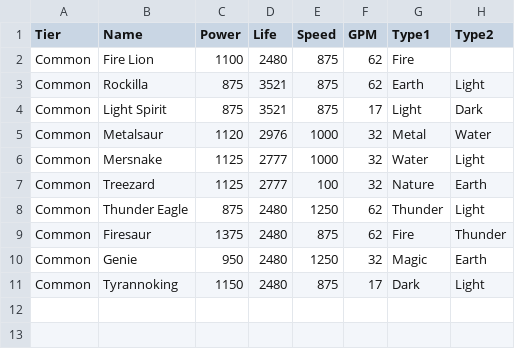
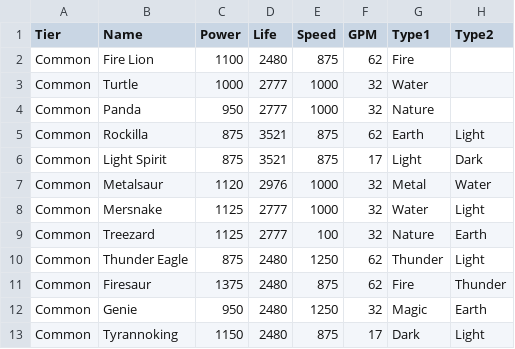
Before and after one commit to peterpaulrubens/monsterlegends, a CSV file: data/common.csv, drawn as a sheet.

Commit message:
Add Turtle and Panda

```diff
--- a/data/common.csv
+++ b/data/common.csv
@@ -2,2 +2,4 @@ Tier,Name,Power,Life,Speed,GPM,Type1,Type2
 Common,Fire Lion,1100,2480,875,62,Fire
+Common,Turtle,1000,2777,1000,32,Water
+Common,Panda,950,2777,1000,32,Nature
 Common,Rockilla,875,3521,875,62,Earth,Light
```
